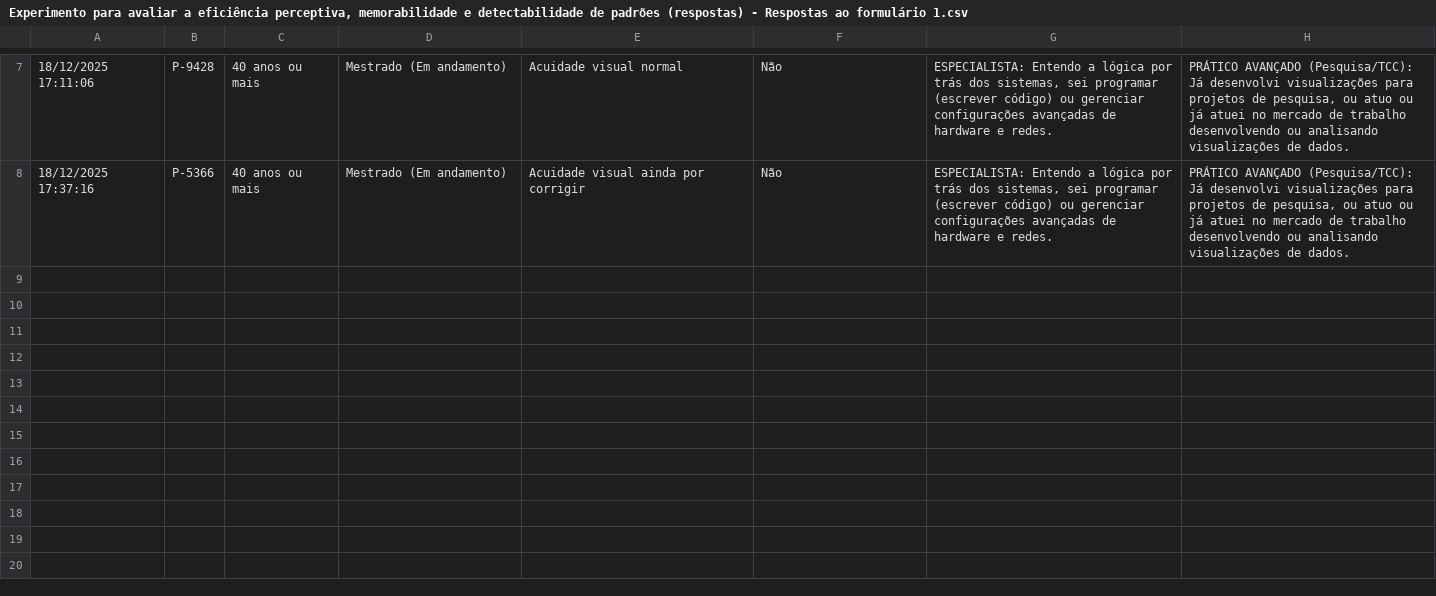
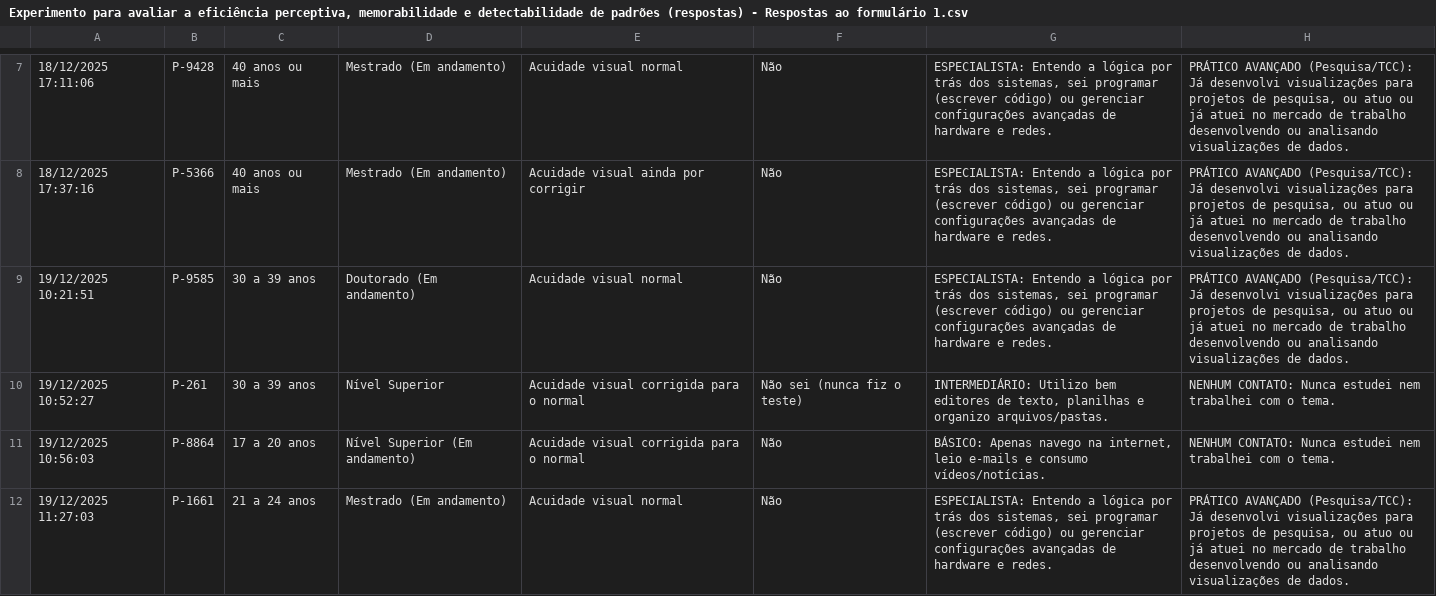
Before and after one commit to LABVIS-UFPA/CliqueMaxVis, a CSV file: public/html/testeUsuário/analysis/results/Experimento para avaliar a eficiência perceptiva, memorabilidade e detectabilidade de padrões (respostas) - Respostas ao formulário 1.csv, drawn as a sheet; only a part is shown, gaps mark what is left out; the diff covers the shown part only; the diff names each change by its address in the sheet, - before the commit and + after, or states it on an @@ line.

Commit message:
Refactor participant analysis and add Likert chart
Refactored Exclusao_Participantes.py for clarity and direct data processing, simplifying the workflow and improving plot generation for participant profile analysis. Updated grafico_analise.html to use concise task names. Added grafico_likert.html for Likert chart visualization of questionnaire data. Updated and added participant profile plots and CSV data to reflect new responses and analysis.

```diff
--- a/public/html/testeUsuário/analysis/results/Experimento para avaliar a eficiência perceptiva, memorabilidade e detectabilidade de padrões (respostas) - Respostas ao formulário 1.csv
+++ b/public/html/testeUsuário/analysis/results/Experimento para avaliar a eficiência perceptiva, memorabilidade e detectabilidade de padrões (respostas) - Respostas ao formulário 1.csv
+row 9: 19/12/2025 10:21:51 | P-9585 | 30 a 39 anos | Doutorado (Em andamento) | Acuidade visual normal | Não | ESPECIALISTA: Entendo a lógica por trás dos sistemas, sei programar (escrever código) ou gerenciar configurações avançadas de hardware e redes. | PRÁTICO AVANÇADO (Pesquisa/TCC): Já desenvolvi visualizações para projetos de pesquisa, ou atuo ou já atuei no mercado de trabalho desenvolvendo ou analisando visualizações de dados.
+row 10: 19/12/2025 10:52:27 | P-261 | 30 a 39 anos | Nível Superior | Acuidade visual corrigida para o normal | Não sei (nunca fiz o teste) | INTERMEDIÁRIO: Utilizo bem editores de texto, planilhas e organizo arquivos/pastas. | NENHUM CONTATO: Nunca estudei nem trabalhei com o tema.
+row 11: 19/12/2025 10:56:03 | P-8864 | 17 a 20 anos | Nível Superior (Em andamento) | Acuidade visual corrigida para o normal | Não | BÁSICO: Apenas navego na internet, leio e-mails e consumo vídeos/notícias. | NENHUM CONTATO: Nunca estudei nem trabalhei com o tema.
+row 12: 19/12/2025 11:27:03 | P-1661 | 21 a 24 anos | Mestrado (Em andamento) | Acuidade visual normal | Não | ESPECIALISTA: Entendo a lógica por trás dos sistemas, sei programar (escrever código) ou gerenciar configurações avançadas de hardware e redes. | PRÁTICO AVANÇADO (Pesquisa/TCC): Já desenvolvi visualizações para projetos de pesquisa, ou atuo ou já atuei no mercado de trabalho desenvolvendo ou analisando visualizações de dados.
```
Also changed, not shown: 4 added rows elsewhere in this file, 21 other files.
